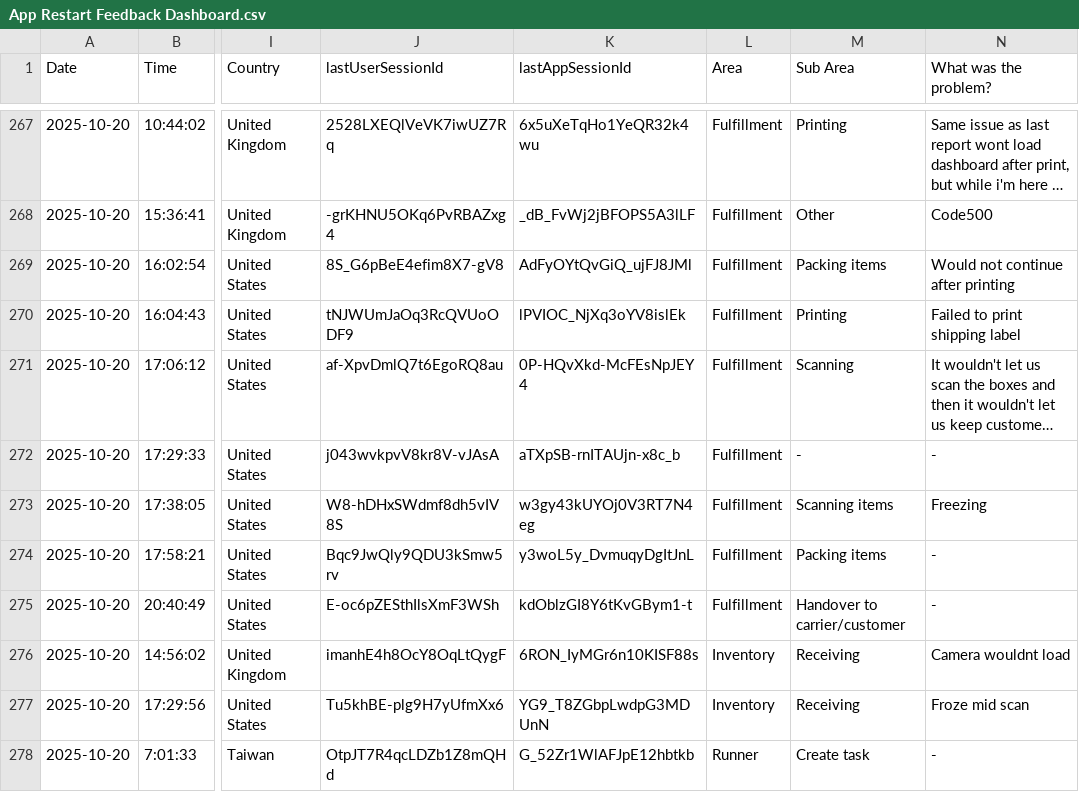
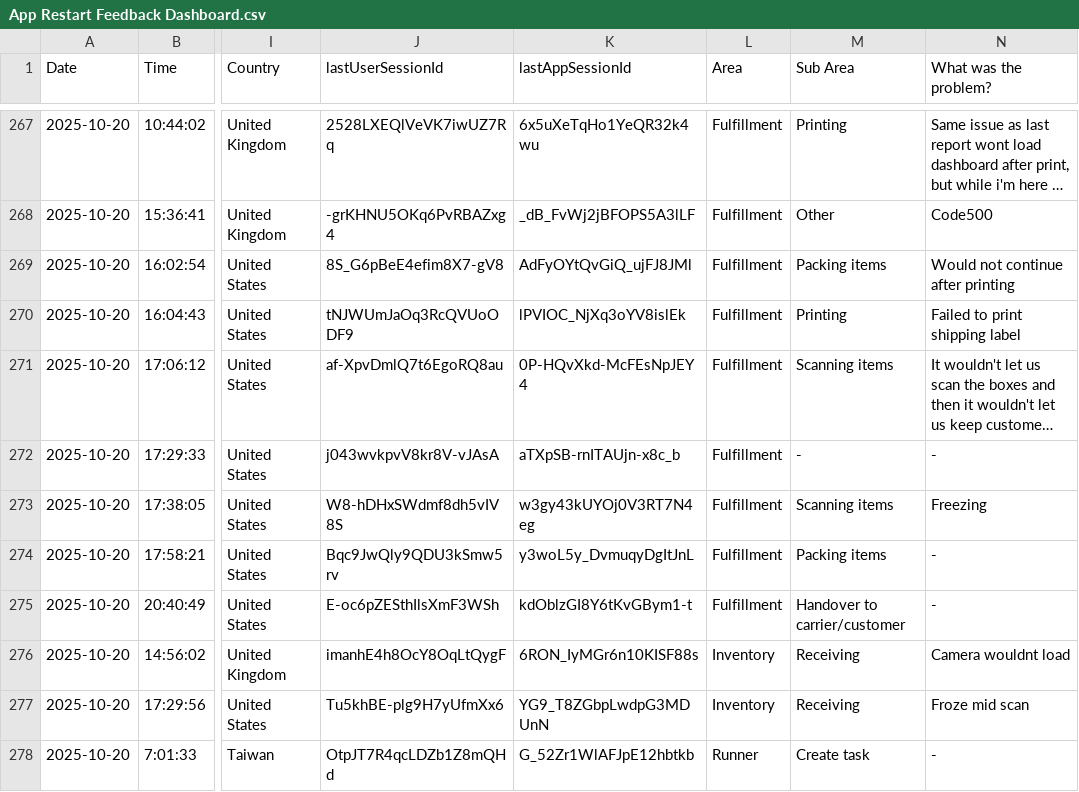
Before and after one commit to 13mfrancisco/app-restarts-data, a CSV file: App Restart Feedback Dashboard.csv, drawn as a sheet; only a part is shown, gaps mark what is left out; long unchanged cells end in …; the diff names each change by its address in the sheet, - before the commit and + after, or states it on an @@ line.

Commit message:
Updated Fulfillment Sub-area (Scanning Items)

```diff
--- a/App Restart Feedback Dashboard.csv
+++ b/App Restart Feedback Dashboard.csv
-M271 (Sub Area): Scanning
+M271 (Sub Area): Scanning items
```
